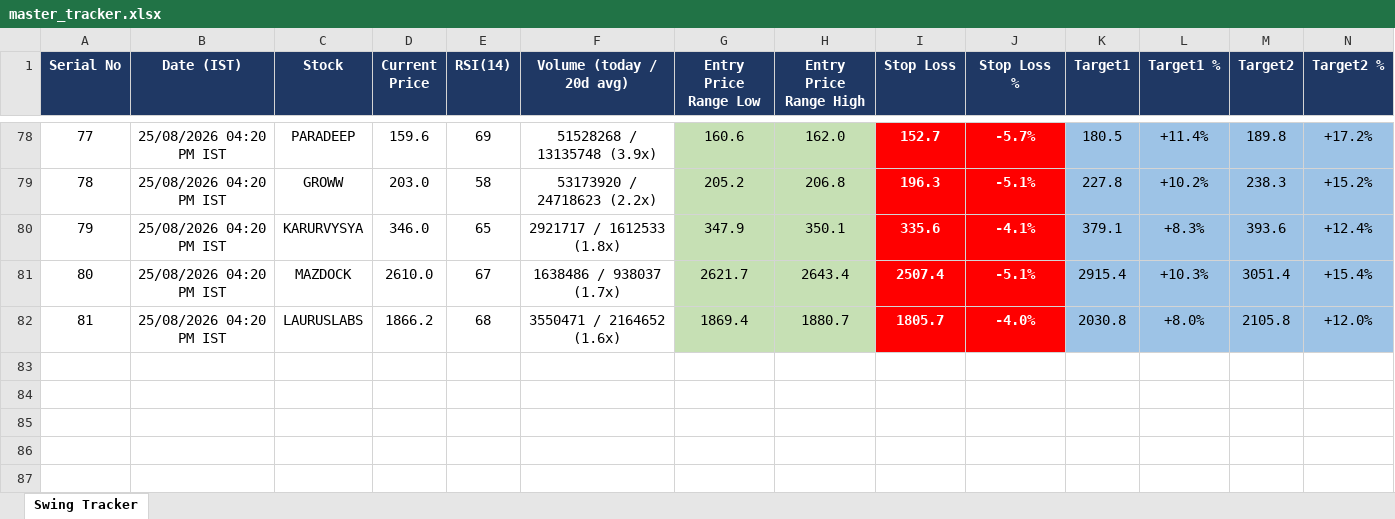
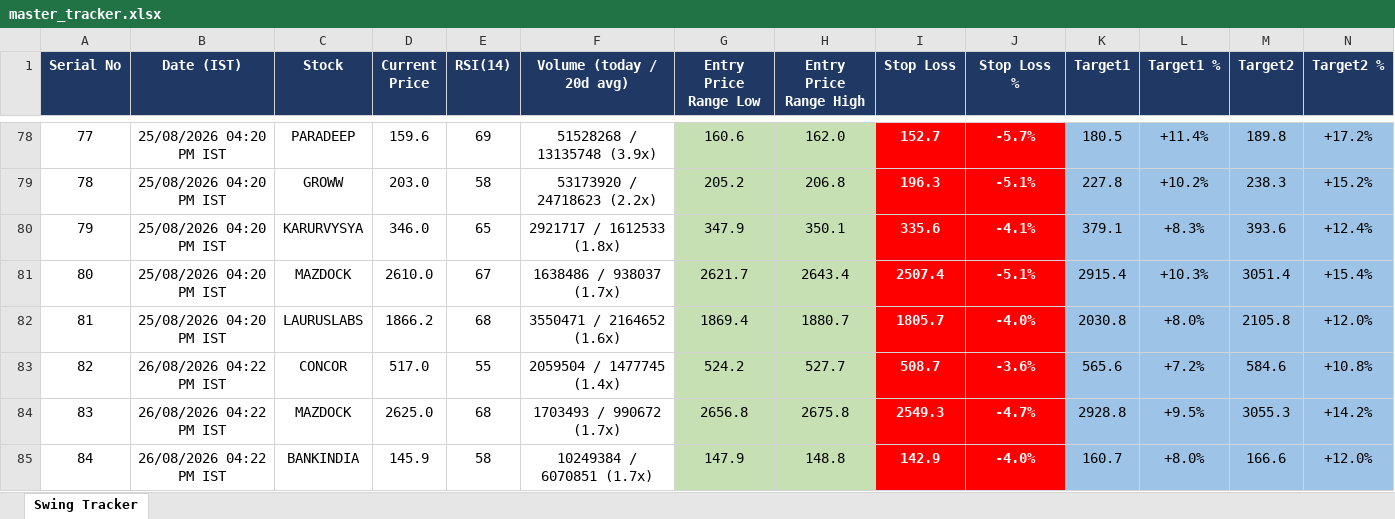
Before and after one commit to Jinish2023/nse-3-piller-hunter, an Excel workbook: master_tracker.xlsx, sheet Swing Tracker, drawn as a sheet; only a part is shown, gaps mark what is left out; values as stored, in another font and other column widths than the file's, no borders; rows hold the shown columns only; the diff names each change by its address in the sheet, - before the commit and + after, or states it on an @@ line.

```diff
--- a/master_tracker.xlsx (sheet Swing Tracker)
+++ b/master_tracker.xlsx (sheet Swing Tracker)
+row 83: 82 | 26/08/2026 04:22 PM IST | CONCOR | 517.0 | 55 | 2059504 / 1477745 (1.4x) | 524.2 | 527.7 | 508.7 | -3.6% | 565.6 | +7.2% | 584.6 | +10.8%
+row 84: 83 | 26/08/2026 04:22 PM IST | MAZDOCK | 2625.0 | 68 | 1703493 / 990672 (1.7x) | 2656.8 | 2675.8 | 2549.3 | -4.7% | 2928.8 | +9.5% | 3055.3 | +14.2%
+row 85: 84 | 26/08/2026 04:22 PM IST | BANKINDIA | 145.9 | 58 | 10249384 / 6070851 (1.7x) | 147.9 | 148.8 | 142.9 | -4.0% | 160.7 | +8.0% | 166.6 | +12.0%
```
